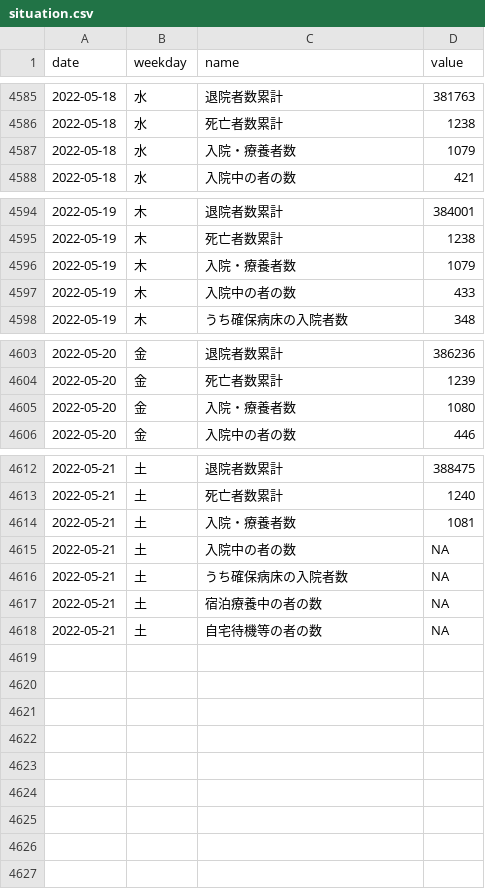
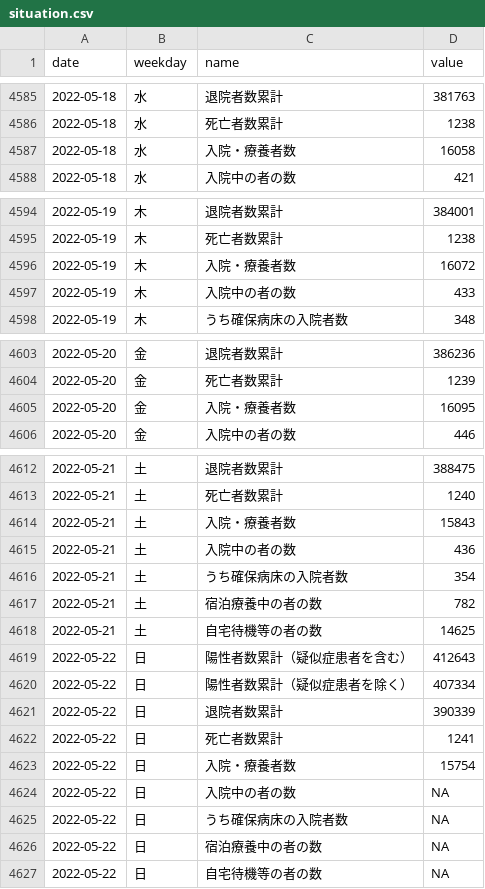
Before and after one commit to kzktmr/Covid19Dashboard, a CSV file: data/situation.csv, drawn as a sheet; only a part is shown, gaps mark what is left out.

Commit message:
Data updated

```diff
--- a/data/situation.csv
+++ b/data/situation.csv
@@ -4586,3 +4586,3 @@ date,weekday,name,value
 2022-05-18,水,死亡者数累計,1238
-2022-05-18,水,入院・療養者数,1079
+2022-05-18,水,入院・療養者数,16058
 2022-05-18,水,入院中の者の数,421
@@ -4595,3 +4595,3 @@ date,weekday,name,value
 2022-05-19,木,死亡者数累計,1238
-2022-05-19,木,入院・療養者数,1079
+2022-05-19,木,入院・療養者数,16072
 2022-05-19,木,入院中の者の数,433
@@ -4604,3 +4604,3 @@ date,weekday,name,value
 2022-05-20,金,死亡者数累計,1239
-2022-05-20,金,入院・療養者数,1080
+2022-05-20,金,入院・療養者数,16095
 2022-05-20,金,入院中の者の数,446
@@ -4613,6 +4613,15 @@ date,weekday,name,value
 2022-05-21,土,死亡者数累計,1240
-2022-05-21,土,入院・療養者数,1081
-2022-05-21,土,入院中の者の数,NA
-2022-05-21,土,うち確保病床の入院者数,NA
-2022-05-21,土,宿泊療養中の者の数,NA
-2022-05-21,土,自宅待機等の者の数,NA
+2022-05-21,土,入院・療養者数,15843
+2022-05-21,土,入院中の者の数,436
+2022-05-21,土,うち確保病床の入院者数,354
+2022-05-21,土,宿泊療養中の者の数,782
+2022-05-21,土,自宅待機等の者の数,14625
+2022-05-22,日,陽性者数累計（疑似症患者を含む）,412643
+2022-05-22,日,陽性者数累計（疑似症患者を除く）,407334
+2022-05-22,日,退院者数累計,390339
+2022-05-22,日,死亡者数累計,1241
+2022-05-22,日,入院・療養者数,15754
+2022-05-22,日,入院中の者の数,NA
+2022-05-22,日,うち確保病床の入院者数,NA
+2022-05-22,日,宿泊療養中の者の数,NA
+2022-05-22,日,自宅待機等の者の数,NA
```
Also changed, not shown: data/inspection.csv, data/newlycases.csv.
